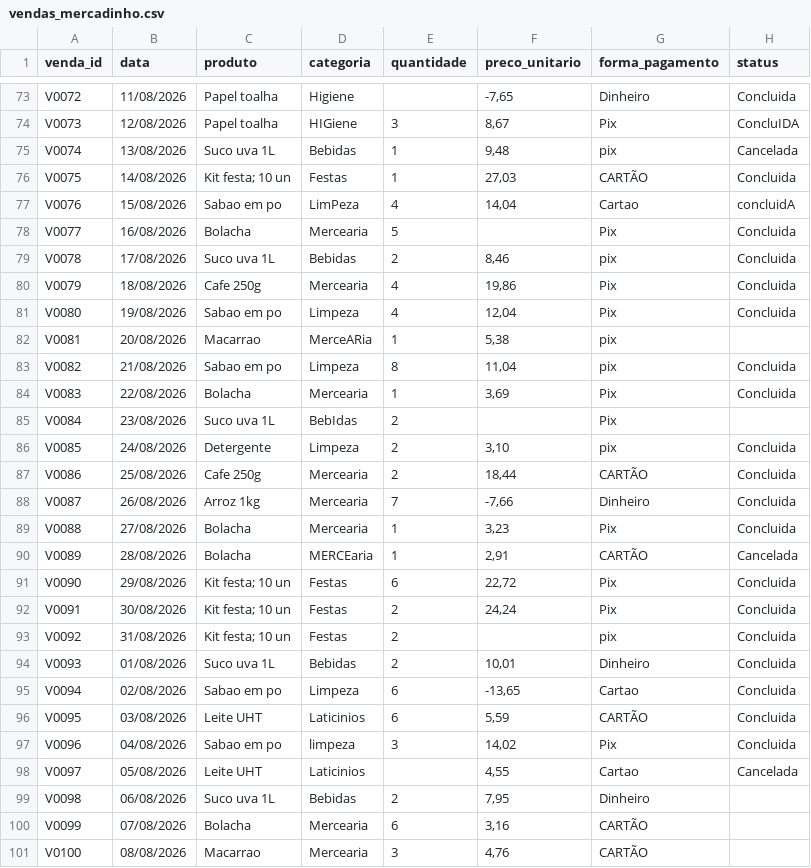
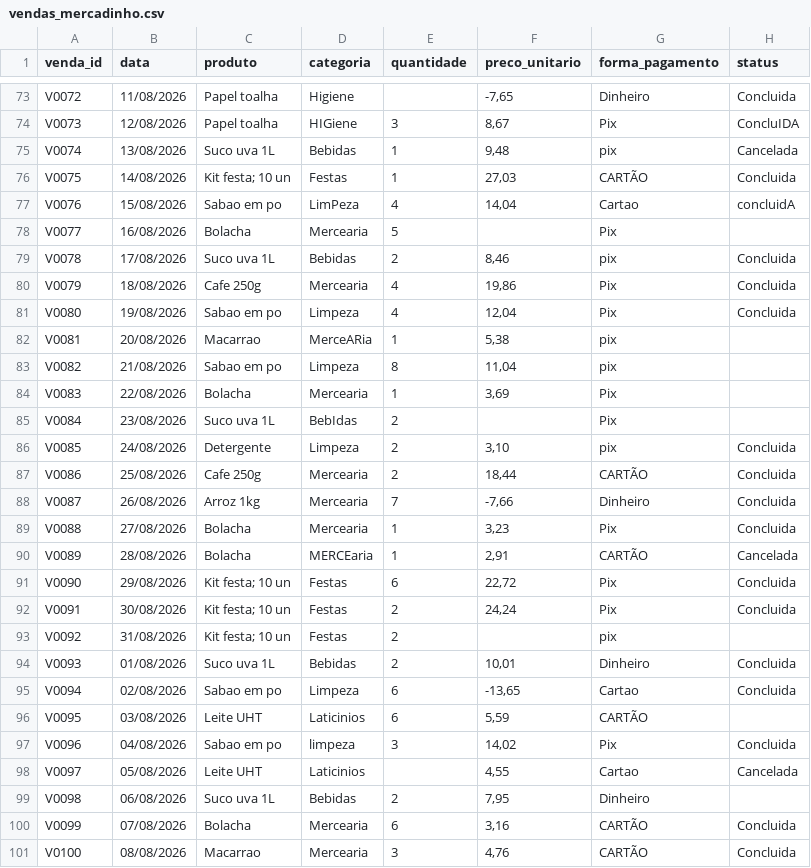
Before and after one commit to nathanmontt/vendas_mercadinho, a CSV file: dados/brutos/vendas_mercadinho.csv, drawn as a sheet; only a part is shown, gaps mark what is left out.

Commit message:
Update csv file

```diff
--- a/dados/brutos/vendas_mercadinho.csv
+++ b/dados/brutos/vendas_mercadinho.csv
@@ -77,3 +77,3 @@ V0075;14/08/2026;"Kit festa; 10 un";Festas;1;27,03;CARTÃO;Concluida
 V0076;15/08/2026;Sabao em po;LimPeza;4;14,04;Cartao; concluidA
-V0077;16/08/2026;Bolacha;Mercearia;5;;Pix;Concluida
+V0077;16/08/2026;Bolacha;Mercearia;5;;Pix;
 V0078;17/08/2026;Suco uva 1L;Bebidas;2;8,46;pix;Concluida
@@ -82,4 +82,4 @@ V0080;19/08/2026;Sabao em po;Limpeza;4;12,04;Pix;Concluida
 V0081;20/08/2026;Macarrao;MerceARia;1;5,38;pix;
-V0082;21/08/2026;Sabao em po;Limpeza;8;11,04;pix;Concluida
-V0083;22/08/2026;Bolacha;Mercearia;1;3,69;Pix;Concluida
+V0082;21/08/2026;Sabao em po;Limpeza;8;11,04;pix;
+V0083;22/08/2026;Bolacha;Mercearia;1;3,69;Pix;
 V0084;23/08/2026;Suco uva 1L;BebIdas;2;;Pix;
@@ -92,6 +92,6 @@ V0090;29/08/2026;"Kit festa; 10 un";Festas;6;22,72;Pix;Concluida
 V0091;30/08/2026;"Kit festa; 10 un";Festas;2;24,24;Pix;Concluida
-V0092;31/08/2026;"Kit festa; 10 un";Festas;2;;pix;Concluida
+V0092;31/08/2026;"Kit festa; 10 un";Festas;2;;pix;
 V0093;01/08/2026;Suco uva 1L;Bebidas;2;10,01;Dinheiro;Concluida
 V0094;02/08/2026;Sabao em po;Limpeza;6;-13,65;Cartao;Concluida
-V0095;03/08/2026;Leite UHT;Laticinios;6;5,59;CARTÃO;Concluida
+V0095;03/08/2026;Leite UHT;Laticinios;6;5,59;CARTÃO;
 V0096;04/08/2026;Sabao em po;limpeza;3;14,02;Pix;Concluida
@@ -99,3 +99,3 @@ V0097;05/08/2026;Leite UHT;Laticinios;;4,55;Cartao;Cancelada
 V0098;06/08/2026;Suco uva 1L;Bebidas;2;7,95;Dinheiro;
-V0099;07/08/2026;Bolacha;Mercearia;6;3,16;CARTÃO;
-V0100;08/08/2026;Macarrao;Mercearia;3;4,76;CARTÃO;
+V0099;07/08/2026;Bolacha;Mercearia;6;3,16;CARTÃO;Concluida
+V0100;08/08/2026;Macarrao;Mercearia;3;4,76;CARTÃO;Concluida
```
